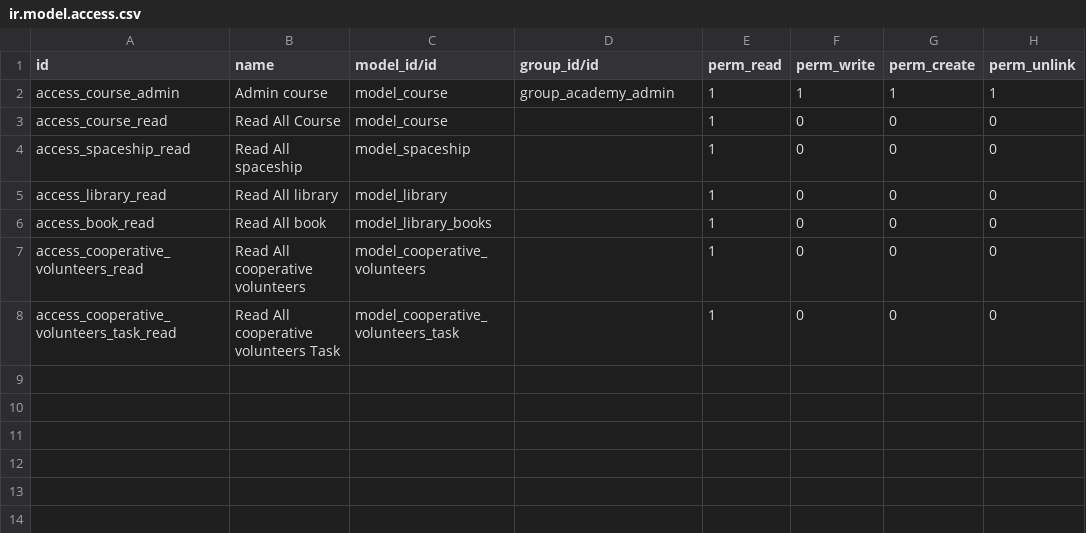
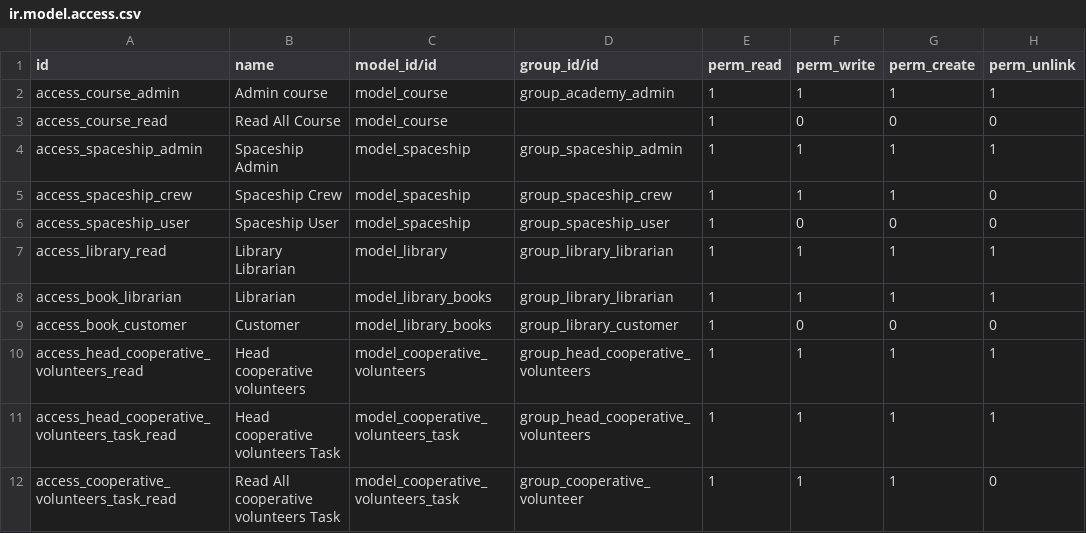
Before and after one commit to rosaao/prueba-training, a CSV file: odoo_academy/security/ir.model.access.csv, drawn as a sheet.

Commit message:
access

```diff
--- a/odoo_academy/security/ir.model.access.csv
+++ b/odoo_academy/security/ir.model.access.csv
@@ -3,6 +3,10 @@ access_course_admin,Admin course,model_course,group_academy_admin,1,1,1,1
 access_course_read,Read All Course,model_course,,1,0,0,0
-access_spaceship_read,Read All spaceship,model_spaceship,,1,0,0,0
-access_library_read,Read All library,model_library,,1,0,0,0
-access_book_read,Read All book,model_library_books,,1,0,0,0
-access_cooperative_volunteers_read,Read All cooperative volunteers,model_cooperative_volunteers,,1,0,0,0
-access_cooperative_volunteers_task_read,Read All cooperative volunteers Task,model_cooperative_volunteers_task,,1,0,0,0
+access_spaceship_admin,Spaceship Admin,model_spaceship,group_spaceship_admin,1,1,1,1
+access_spaceship_crew,Spaceship Crew,model_spaceship,group_spaceship_crew,1,1,1,0
+access_spaceship_user,Spaceship User,model_spaceship,group_spaceship_user,1,0,0,0
+access_library_read,Library Librarian,model_library,group_library_librarian,1,1,1,1
+access_book_librarian,Librarian,model_library_books,group_library_librarian,1,1,1,1
+access_book_customer,Customer,model_library_books,group_library_customer,1,0,0,0
+access_head_cooperative_volunteers_read,Head cooperative volunteers,model_cooperative_volunteers,group_head_cooperative_volunteers,1,1,1,1
+access_head_cooperative_volunteers_task_read,Head cooperative volunteers Task,model_cooperative_volunteers_task,group_head_cooperative_volunteers,1,1,1,1
+access_cooperative_volunteers_task_read,Read All cooperative volunteers Task,model_cooperative_volunteers_task,group_cooperative_volunteer,1,1,1,0
```
Also changed, not shown: 4 other files.
